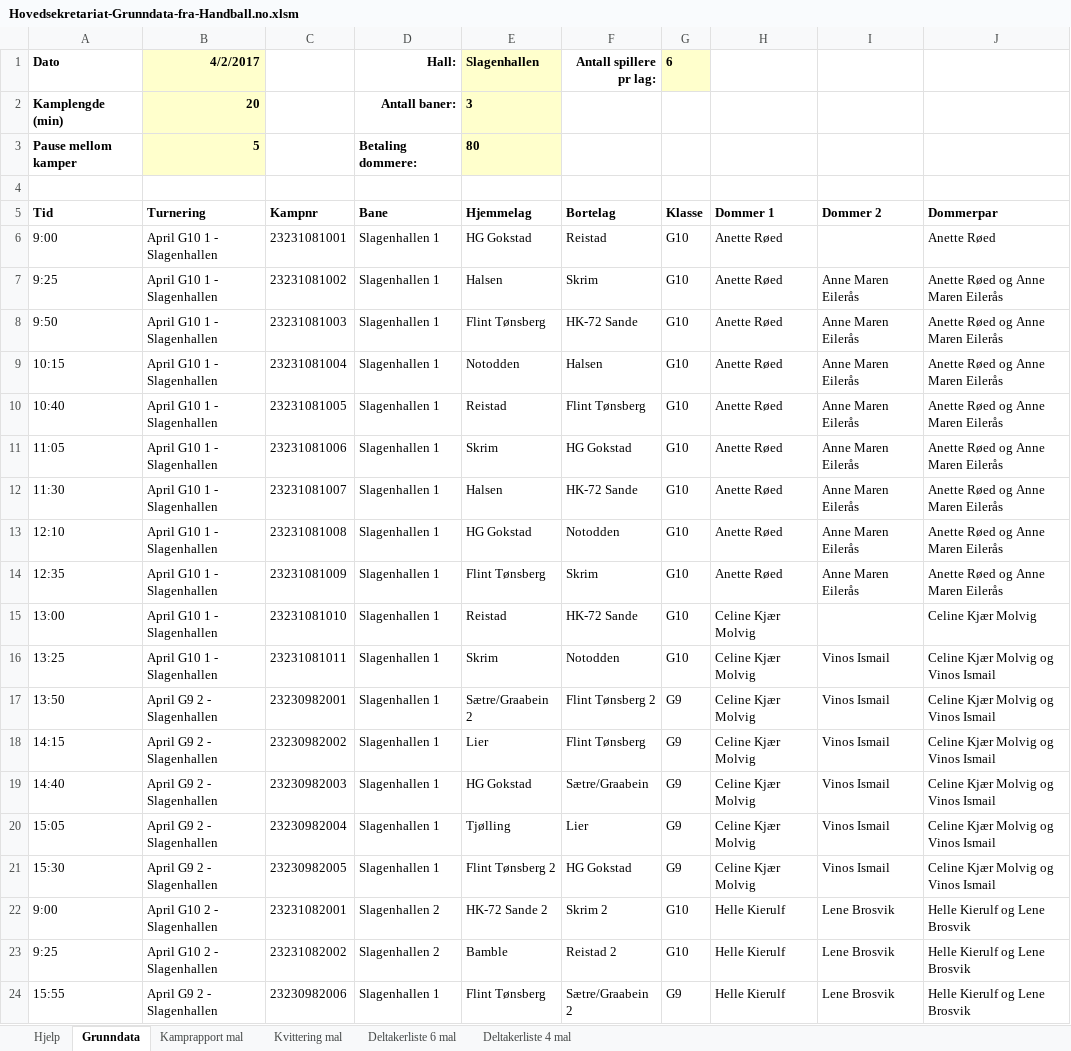
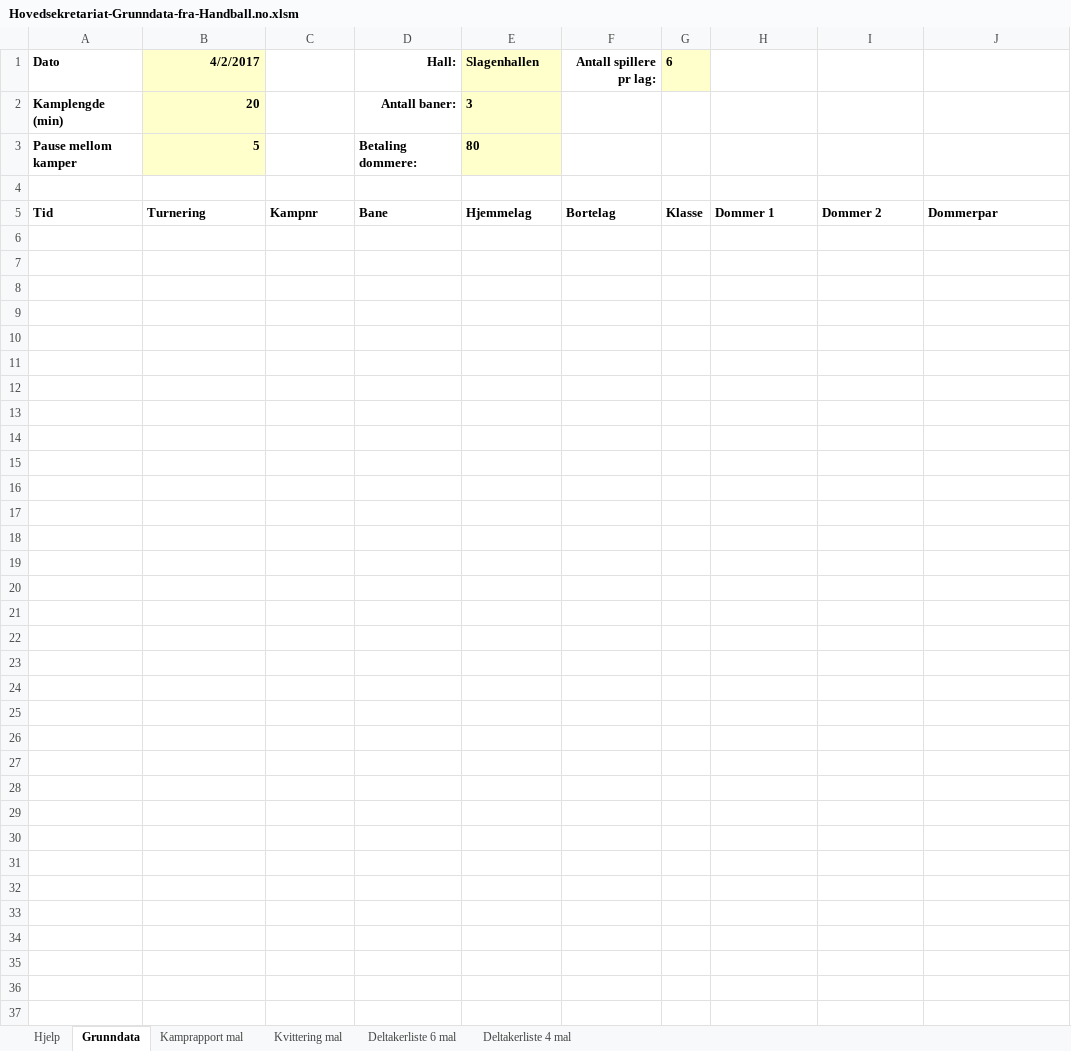
Before and after one commit to ErikM040566/PrepTurnering, an Excel workbook: Hovedsekretariat-Grunndata-fra-Handball.no.xlsm, sheet Grunndata, drawn as a sheet; only a part is shown; values as stored, in another font and other column widths than the file's, no borders; charts and pictures not drawn; the diff covers the shown part only; the diff names each change by its address in the sheet, - before the commit and + after, or states it on an @@ line.

Commit message:
removed kampdata

```diff
--- a/Hovedsekretariat-Grunndata-fra-Handball.no.xlsm (sheet Grunndata)
+++ b/Hovedsekretariat-Grunndata-fra-Handball.no.xlsm (sheet Grunndata)
-row 6: 9:00 | April G10 1 - Slagenhallen | 23231081001 | Slagenhallen 1 | HG Gokstad | Reistad | G10 | Anette Røed |  | Anette Røed
-row 7: 9:25 | April G10 1 - Slagenhallen | 23231081002 | Slagenhallen 1 | Halsen | Skrim | G10 | Anette Røed | Anne Maren Eilerås | Anette Røed og Anne Maren Eilerås
-row 8: 9:50 | April G10 1 - Slagenhallen | 23231081003 | Slagenhallen 1 | Flint Tønsberg | HK-72 Sande | G10 | Anette Røed | Anne Maren Eilerås | Anette Røed og Anne Maren Eilerås
-row 9: 10:15 | April G10 1 - Slagenhallen | 23231081004 | Slagenhallen 1 | Notodden | Halsen | G10 | Anette Røed | Anne Maren Eilerås | Anette Røed og Anne Maren Eilerås
-row 10: 10:40 | April G10 1 - Slagenhallen | 23231081005 | Slagenhallen 1 | Reistad | Flint Tønsberg | G10 | Anette Røed | Anne Maren Eilerås | Anette Røed og Anne Maren Eilerås
-row 11: 11:05 | April G10 1 - Slagenhallen | 23231081006 | Slagenhallen 1 | Skrim | HG Gokstad | G10 | Anette Røed | Anne Maren Eilerås | Anette Røed og Anne Maren Eilerås
-row 12: 11:30 | April G10 1 - Slagenhallen | 23231081007 | Slagenhallen 1 | Halsen | HK-72 Sande | G10 | Anette Røed | Anne Maren Eilerås | Anette Røed og Anne Maren Eilerås
-row 13: 12:10 | April G10 1 - Slagenhallen | 23231081008 | Slagenhallen 1 | HG Gokstad | Notodden | G10 | Anette Røed | Anne Maren Eilerås | Anette Røed og Anne Maren Eilerås
-row 14: 12:35 | April G10 1 - Slagenhallen | 23231081009 | Slagenhallen 1 | Flint Tønsberg | Skrim | G10 | Anette Røed | Anne Maren Eilerås | Anette Røed og Anne Maren Eilerås
-row 15: 13:00 | April G10 1 - Slagenhallen | 23231081010 | Slagenhallen 1 | Reistad | HK-72 Sande | G10 | Celine Kjær Molvig |  | Celine Kjær Molvig
-row 16: 13:25 | April G10 1 - Slagenhallen | 23231081011 | Slagenhallen 1 | Skrim | Notodden | G10 | Celine Kjær Molvig | Vinos Ismail | Celine Kjær Molvig og Vinos Ismail
-row 17: 13:50 | April G9 2 - Slagenhallen | 23230982001 | Slagenhallen 1 | Sætre/Graabein 2 | Flint Tønsberg 2 | G9 | Celine Kjær Molvig | Vinos Ismail | Celine Kjær Molvig og Vinos Ismail
-row 18: 14:15 | April G9 2 - Slagenhallen | 23230982002 | Slagenhallen 1 | Lier | Flint Tønsberg | G9 | Celine Kjær Molvig | Vinos Ismail | Celine Kjær Molvig og Vinos Ismail
-row 19: 14:40 | April G9 2 - Slagenhallen | 23230982003 | Slagenhallen 1 | HG Gokstad | Sætre/Graabein | G9 | Celine Kjær Molvig | Vinos Ismail | Celine Kjær Molvig og Vinos Ismail
-row 20: 15:05 | April G9 2 - Slagenhallen | 23230982004 | Slagenhallen 1 | Tjølling | Lier | G9 | Celine Kjær Molvig | Vinos Ismail | Celine Kjær Molvig og Vinos Ismail
-row 21: 15:30 | April G9 2 - Slagenhallen | 23230982005 | Slagenhallen 1 | Flint Tønsberg 2 | HG Gokstad | G9 | Celine Kjær Molvig | Vinos Ismail | Celine Kjær Molvig og Vinos Ismail
-row 22: 9:00 | April G10 2 - Slagenhallen | 23231082001 | Slagenhallen 2 | HK-72 Sande 2 | Skrim 2 | G10 | Helle Kierulf | Lene Brosvik | Helle Kierulf og Lene Brosvik
-row 23: 9:25 | April G10 2 - Slagenhallen | 23231082002 | Slagenhallen 2 | Bamble | Reistad 2 | G10 | Helle Kierulf | Lene Brosvik | Helle Kierulf og Lene Brosvik
-row 24: 15:55 | April G9 2 - Slagenhallen | 23230982006 | Slagenhallen 1 | Flint Tønsberg | Sætre/Graabein 2 | G9 | Helle Kierulf | Lene Brosvik | Helle Kierulf og Lene Brosvik
```
Also changed, not shown: 48 removed rows elsewhere in this sheet.
